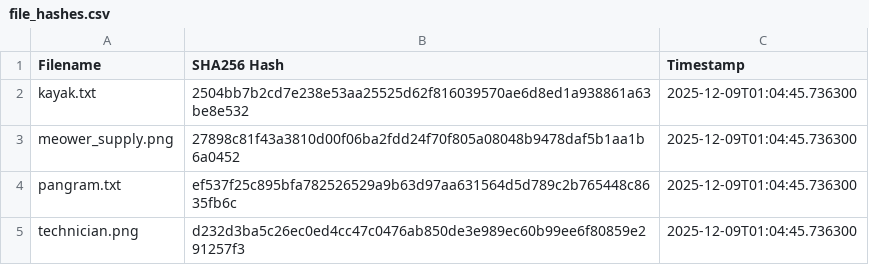
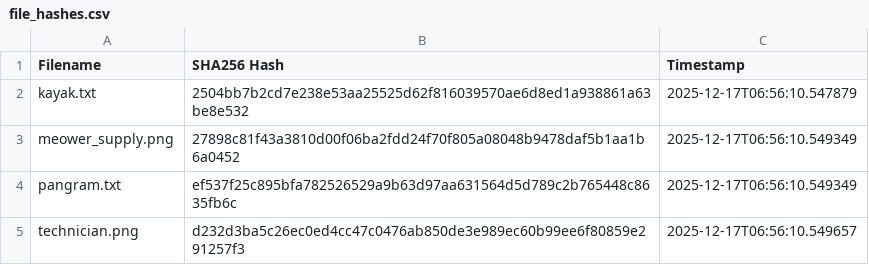
Before and after one commit to NightFlash96/Networks-and-System-Security-ePortfolio, a CSV file: Week4/file_hashes.csv, drawn as a sheet.

Commit message:
Week 9, 8, 6 updated

```diff
--- a/Week4/file_hashes.csv
+++ b/Week4/file_hashes.csv
@@ -1,5 +1,5 @@
 Filename,SHA256 Hash,Timestamp
-kayak.txt,2504bb7b2cd7e238e53aa25525d62f816039570ae6d8ed1a938861a63be8e532,2025-12-09T01:04:45.736300
-meower_supply.png,27898c81f43a3810d00f06ba2fdd24f70f805a08048b9478daf5b1aa1b6a0452,2025-12-09T01:04:45.736300
-pangram.txt,ef537f25c895bfa782526529a9b63d97aa631564d5d789c2b765448c8635fb6c,2025-12-09T01:04:45.736300
-technician.png,d232d3ba5c26ec0ed4cc47c0476ab850de3e989ec60b99ee6f80859e291257f3,2025-12-09T01:04:45.736300
+kayak.txt,2504bb7b2cd7e238e53aa25525d62f816039570ae6d8ed1a938861a63be8e532,2025-12-17T06:56:10.547879
+meower_supply.png,27898c81f43a3810d00f06ba2fdd24f70f805a08048b9478daf5b1aa1b6a0452,2025-12-17T06:56:10.549349
+pangram.txt,ef537f25c895bfa782526529a9b63d97aa631564d5d789c2b765448c8635fb6c,2025-12-17T06:56:10.549349
+technician.png,d232d3ba5c26ec0ed4cc47c0476ab850de3e989ec60b99ee6f80859e291257f3,2025-12-17T06:56:10.549657
```
Also changed, not shown: 12 other files.
